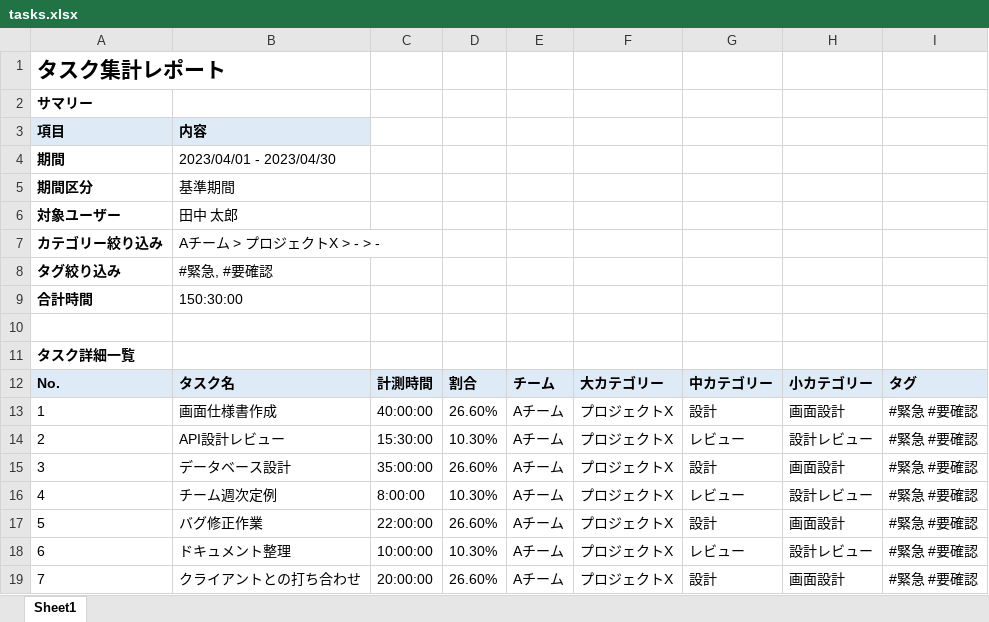
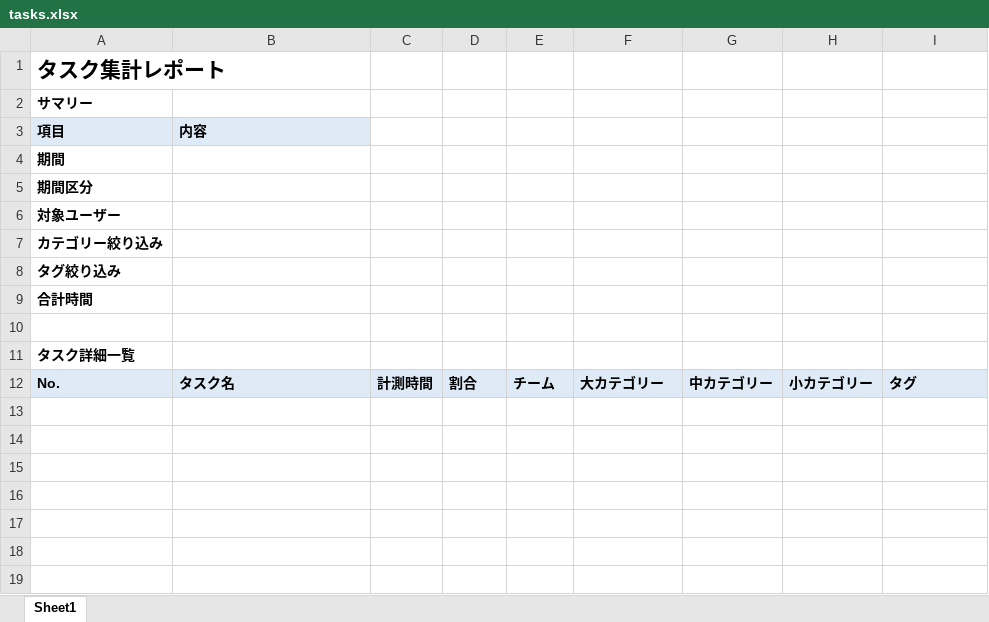
Before and after one commit to longnguyensoarigvietnam/officedock-test, an Excel workbook: officedock-api/templates/export/tasks.xlsx, sheet Sheet1, drawn as a sheet; values as stored, in another font and other column widths than the file's, no borders; the diff names each change by its address in the sheet, - before the commit and + after, or states it on an @@ line.

Commit message:
API: Implement write data to export excel file

```diff
--- a/officedock-api/templates/export/tasks.xlsx (sheet Sheet1)
+++ b/officedock-api/templates/export/tasks.xlsx (sheet Sheet1)
-B4 (内容): 2023/04/01 - 2023/04/30
+B4 (内容): (empty)
-B5 (内容): 基準期間
+B5 (内容): (empty)
-B6 (内容): 田中 太郎
+B6 (内容): (empty)
-B7 (内容): Aチーム > プロジェクトX > - > -
+B7 (内容): (empty)
-B8 (内容): #緊急, #要確認
+B8 (内容): (empty)
-B9 (内容): 150:30:00
+B9 (内容): (empty)
-row 13: 1 | 画面仕様書作成 | 40:00:00 | 26.60% | Aチーム | プロジェクトX | 設計 | 画面設計 | #緊急 #要確認
-row 14: 2 | API設計レビュー | 15:30:00 | 10.30% | Aチーム | プロジェクトX | レビュー | 設計レビュー | #緊急 #要確認
-row 15: 3 | データベース設計 | 35:00:00 | 26.60% | Aチーム | プロジェクトX | 設計 | 画面設計 | #緊急 #要確認
-row 16: 4 | チーム週次定例 | 8:00:00 | 10.30% | Aチーム | プロジェクトX | レビュー | 設計レビュー | #緊急 #要確認
-row 17: 5 | バグ修正作業 | 22:00:00 | 26.60% | Aチーム | プロジェクトX | 設計 | 画面設計 | #緊急 #要確認
-row 18: 6 | ドキュメント整理 | 10:00:00 | 10.30% | Aチーム | プロジェクトX | レビュー | 設計レビュー | #緊急 #要確認
-row 19: 7 | クライアントとの打ち合わせ | 20:00:00 | 26.60% | Aチーム | プロジェクトX | 設計 | 画面設計 | #緊急 #要確認
```
Also changed, not shown: 3 other files.
